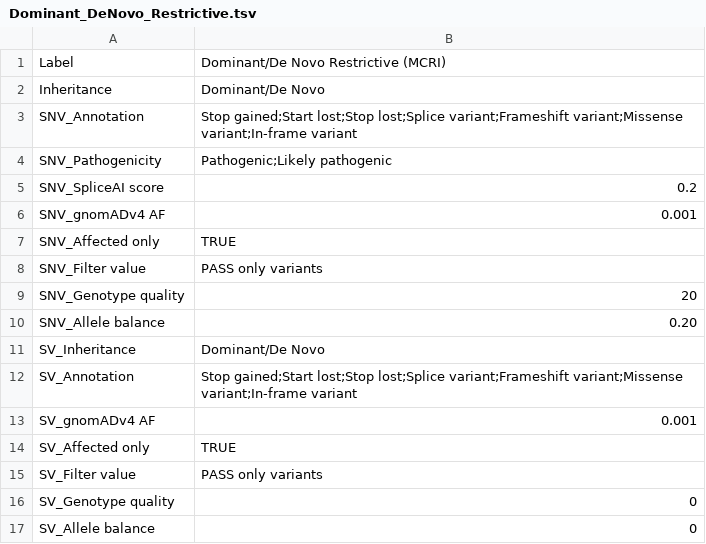
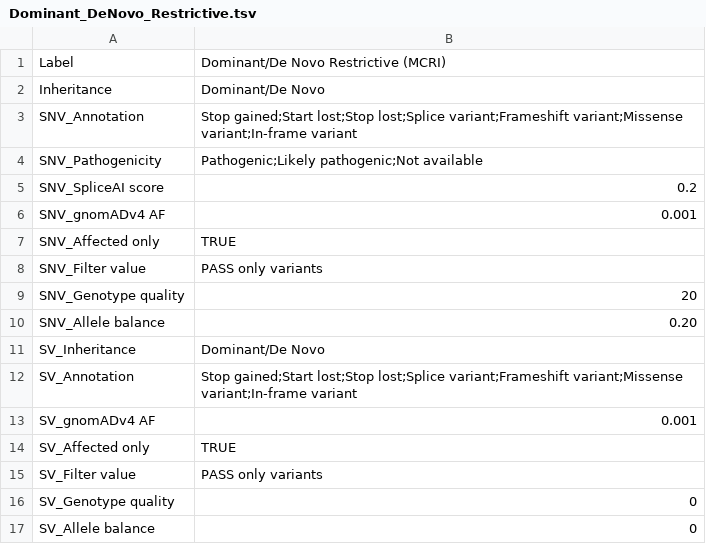
Before and after one commit to GenTechGp/puzzleapp, a TSV file: inst/extdata/pre_saved_filters/Dominant_DeNovo_Restrictive.tsv, drawn as a sheet.

```diff
--- a/inst/extdata/pre_saved_filters/Dominant_DeNovo_Restrictive.tsv
+++ b/inst/extdata/pre_saved_filters/Dominant_DeNovo_Restrictive.tsv
@@ -3,3 +3,3 @@ Inheritance	Dominant/De Novo
 SNV_Annotation	Stop gained;Start lost;Stop lost;Splice variant;Frameshift variant;Missense variant;In-frame variant
-SNV_Pathogenicity	Pathogenic;Likely pathogenic
+SNV_Pathogenicity	Pathogenic;Likely pathogenic;Not available
 SNV_SpliceAI score	0.2
```
Also changed, not shown: inst/extdata/pre_saved_filters/Dominant_DeNovo_Permissive.tsv, inst/extdata/pre_saved_filters/Recessive_Restrictive.tsv, 14 other files.
